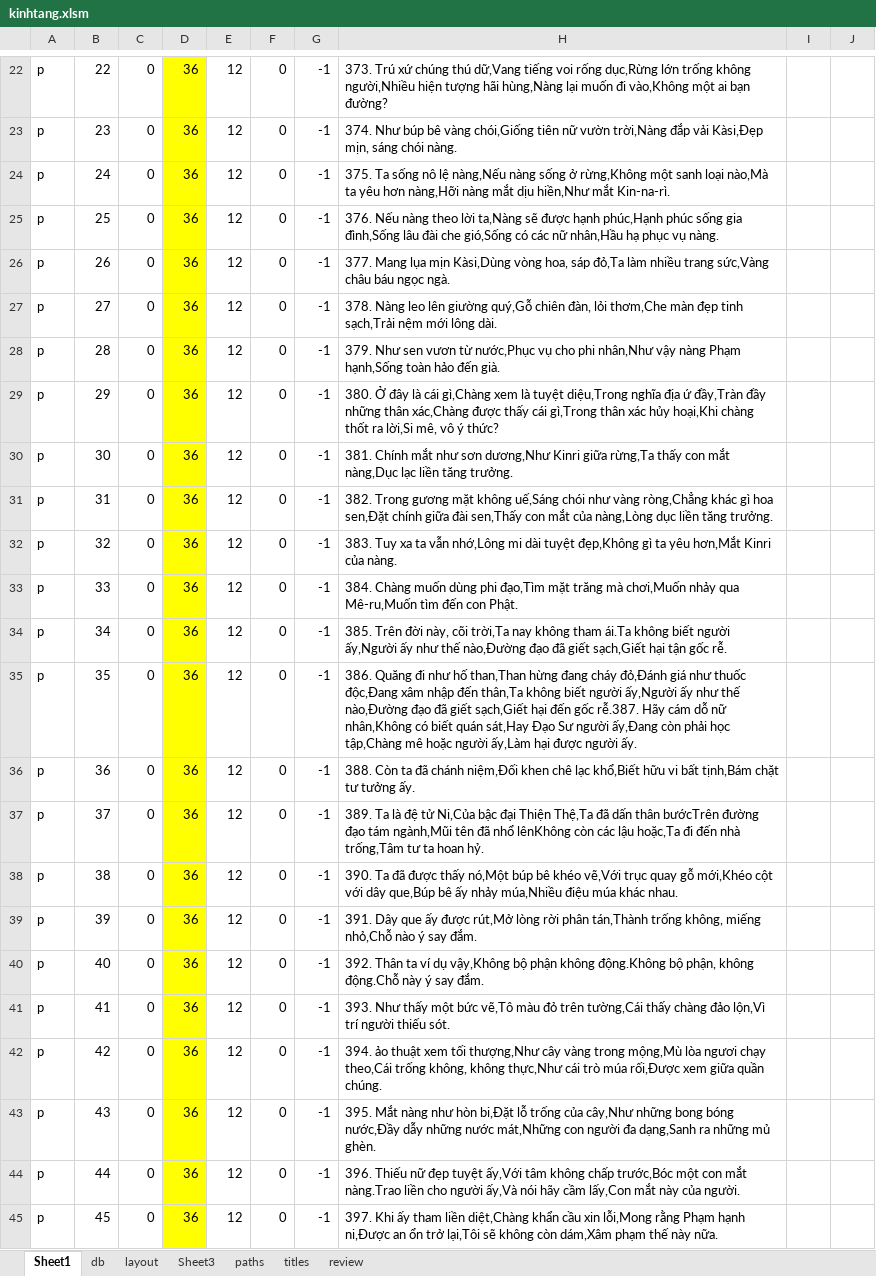
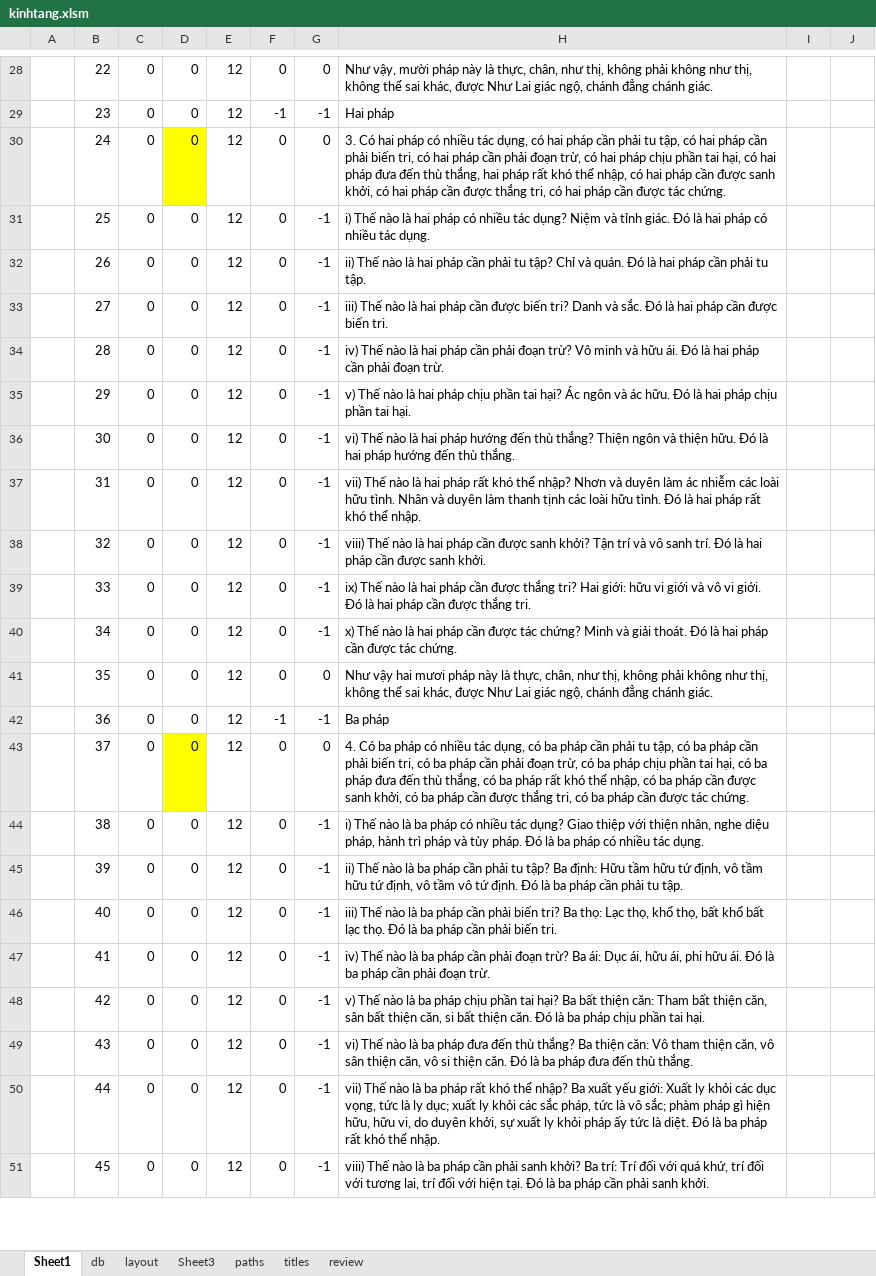
Before and after one commit to khiemnv/utilities, an Excel workbook: KinhPhat/kinhtang.xlsm, sheet Sheet1, drawn as a sheet; only a part is shown, gaps mark what is left out; values as stored, in another font and other column widths than the file's, no borders; charts and pictures not drawn; addresses are those after the commit; the diff covers the shown part only; the diff names each change by its address in the sheet, - before the commit and + after, or states it on an @@ line.

```diff
--- a/KinhPhat/kinhtang.xlsm (sheet Sheet1)
+++ b/KinhPhat/kinhtang.xlsm (sheet Sheet1)
-A28:A51: p
+A28:A51: (empty)
-D28:D51: 36
+D28:D51: 0
-D28:D29 fill: #FFFF00
+D28:D29 fill: none
-G28: -1
+G28: 0
-H28: 373. Trú xứ chúng thú dữ,Vang tiếng voi rống dục,Rừng lớn trống không người,Nhiều hiện tượng hãi hùng,Nàng lại muốn đi vào,Không một ai bạn đường?
+H28: Như vậy, mười pháp này là thực, chân, như thị, không phải không như thị, không thể sai khác, được Như Lai giác ngộ, chánh đẳng chánh giác.
-F29: 0
+F29: -1
-H29: 374. Như búp bê vàng chói,Giống tiên nữ vườn trời,Nàng đắp vải Kàsi,Ðẹp mịn, sáng chói nàng.
+H29: Hai pháp
-G30: -1
+G30: 0
-H30: 375. Ta sống nô lệ nàng,Nếu nàng sống ở rừng,Không một sanh loại nào,Mà ta yêu hơn nàng,Hỡi nàng mắt dịu hiền,Như mắt Kin-na-rì.
+H30: 3. Có hai pháp có nhiều tác dụng, có hai pháp cần phải tu tập, có hai pháp cần phải biến tri, có hai pháp cần phải đoạn trừ, có hai pháp chịu phần tai hại, có hai pháp đưa đến thù thắng, hai pháp rất khó thể nhập, có hai pháp cần được sanh khởi, có hai pháp cần được thắng tri, có hai pháp cần được tác chứng.
-D31:D42 fill: #FFFF00
+D31:D42 fill: none
-H31: 376. Nếu nàng theo lời ta,Nàng sẽ được hạnh phúc,Hạnh phúc sống gia đình,Sống lâu đài che gió,Sống có các nữ nhân,Hầu hạ phục vụ nàng.
+H31: i) Thế nào là hai pháp có nhiều tác dụng? Niệm và tỉnh giác. Ðó là hai pháp có nhiều tác dụng.
-H32: 377. Mang lụa mịn Kàsi,Dùng vòng hoa, sáp đỏ,Ta làm nhiều trang sức,Vàng châu báu ngọc ngà.
+H32: ii) Thế nào là hai pháp cần phải tu tập? Chỉ và quán. Ðó là hai pháp cần phải tu tập.
-H33: 378. Nàng leo lên giường quý,Gỗ chiên đàn, lỏi thơm,Che màn đẹp tinh sạch,Trải nệm mới lông dài.
+H33: iii) Thế nào là hai pháp cần được biến tri? Danh và sắc. Ðó là hai pháp cần được biến tri.
-H34: 379. Như sen vươn từ nước,Phục vụ cho phi nhân,Như vậy nàng Phạm hạnh,Sống toàn hảo đến già.
+H34: iv) Thế nào là hai pháp cần phải đoạn trừ? Vô minh và hữu ái. Ðó là hai pháp cần phải đoạn trừ.
-H35: 380. Ở đây là cái gì,Chàng xem là tuyệt diệu,Trong nghĩa địa ứ đầy,Tràn đầy những thân xác,Chàng được thấy cái gì,Trong thân xác hủy hoại,Khi chàng thốt ra lời,Si mê, vô ý thức?
+H35: v) Thế nào là hai pháp chịu phần tai hại? Ác ngôn và ác hữu. Ðó là hai pháp chịu phần tai hại.
-H36: 381. Chính mắt như sơn dương,Như Kinri giữa rừng,Ta thấy con mắt nàng,Dục lạc liền tăng trưởng.
+H36: vi) Thế nào là hai pháp hướng đến thù thắng? Thiện ngôn và thiện hữu. Ðó là hai pháp hướng đến thù thắng.
-H37: 382. Trong gương mặt không uế,Sáng chói như vàng ròng,Chẳng khác gì hoa sen,Ðặt chính giữa đài sen,Thấy con mắt của nàng,Lòng dục liền tăng trưởng.
+H37: vii) Thế nào là hai pháp rất khó thể nhập? Nhơn và duyên làm ác nhiễm các loài hữu tình. Nhân và duyên làm thanh tịnh các loài hữu tình. Ðó là hai pháp rất khó thể nhập.
-H38: 383. Tuy xa ta vẫn nhớ,Lông mi dài tuyệt đẹp,Không gì ta yêu hơn,Mắt Kinri của nàng.
+H38: viii) Thế nào là hai pháp cần được sanh khởi? Tận trí và vô sanh trí. Ðó là hai pháp cần được sanh khởi.
-H39: 384. Chàng muốn dùng phi đạo,Tìm mặt trăng mà chơi,Muốn nhảy qua Mê-ru,Muốn tìm đến con Phật.
+H39: ix) Thế nào là hai pháp cần được thắng tri? Hai giới: hữu vi giới và vô vi giới. Ðó là hai pháp cần được thắng tri.
-H40: 385. Trên đời này, cõi trời,Ta nay không tham ái.Ta không biết người ấy,Người ấy như thế nào,Ðường đạo đã giết sạch,Giết hại tận gốc rễ.
+H40: x) Thế nào là hai pháp cần được tác chứng? Minh và giải thoát. Ðó là hai pháp cần được tác chứng.
-G41: -1
+G41: 0
-H41: 386. Quăng đi như hố than,Than hừng đang cháy đỏ,Ðánh giá như thuốc độc,Ðang xâm nhập đến thân,Ta không biết người ấy,Người ấy như thế nào,Ðường đạo đã giết sạch,Giết hại đến gốc rễ.387. Hãy cám dỗ nữ nhân,Không có biết quán sát,Hay Ðạo Sư người ấy,Ðang còn phải học tập,Chàng mê hoặc người ấy,Làm hại được người ấy.
+H41: Như vậy hai mươi pháp này là thực, chân, như thị, không phải không như thị, không thể sai khác, được Như Lai giác ngộ, chánh đẳng chánh giác.
-F42: 0
+F42: -1
-H42: 388. Còn ta đã chánh niệm,Ðối khen chê lạc khổ,Biết hữu vi bất tịnh,Bám chặt tư tưởng ấy.
+H42: Ba pháp
-G43: -1
+G43: 0
-H43: 389. Ta là đệ tử Ni,Của bậc đại Thiện Thệ,Ta đã dấn thân bướcTrên đường đạo tám ngành,Mũi tên đã nhổ lênKhông còn các lậu hoặc,Ta đi đến nhà trống,Tâm tư ta hoan hỷ.
+H43: 4. Có ba pháp có nhiều tác dụng, có ba pháp cần phải tu tập, có ba pháp cần phải biến tri, có ba pháp cần phải đoạn trừ, có ba pháp chịu phần tai hại, có ba pháp đưa đến thù thắng, có ba pháp rất khó thể nhập, có ba pháp cần được sanh khởi, có ba pháp cần được thắng tri, có ba pháp cần được tác chứng.
-D44:D51 fill: #FFFF00
+D44:D51 fill: none
-H44: 390. Ta đã được thấy nó,Một búp bê khéo vẽ,Với trục quay gỗ mới,Khéo cột với dây que,Búp bê ấy nhảy múa,Nhiều điệu múa khác nhau.
+H44: i) Thế nào là ba pháp có nhiều tác dụng? Giao thiệp với thiện nhân, nghe diệu pháp, hành trì pháp và tùy pháp. Ðó là ba pháp có nhiều tác dụng.
-H45: 391. Dây que ấy được rút,Mở lòng rời phân tán,Thành trống không, miếng nhỏ,Chỗ nào ý say đắm.
+H45: ii) Thế nào là ba pháp cần phải tu tập? Ba định: Hữu tầm hữu tứ định, vô tầm hữu tứ định, vô tầm vô tứ định. Ðó là ba pháp cần phải tu tập.
-H46: 392. Thân ta ví dụ vậy,Không bộ phận không động.Không bộ phận, không động.Chỗ này ý say đắm.
+H46: iii) Thế nào là ba pháp cần phải biến tri? Ba thọ: Lạc thọ, khổ thọ, bất khổ bất lạc thọ. Ðó là ba pháp cần phải biến tri.
-H47: 393. Như thấy một bức vẽ,Tô màu đỏ trên tường,Cái thấy chàng đảo lộn,Vì trí người thiếu sót.
+H47: iv) Thế nào là ba pháp cần phải đoạn trừ? Ba ái: Dục ái, hữu ái, phi hữu ái. Ðó là ba pháp cần phải đoạn trừ.
-H48: 394. ảo thuật xem tối thượng,Như cây vàng trong mộng,Mù lòa ngươi chạy theo,Cái trống không, không thực,Như cái trò múa rối,Ðược xem giữa quần chúng.
+H48: v) Thế nào là ba pháp chịu phần tai hại? Ba bất thiện căn: Tham bất thiện căn, sân bất thiện căn, si bất thiện căn. Ðó là ba pháp chịu phần tai hại.
-H49: 395. Mắt nàng như hòn bi,Ðặt lỗ trống của cây,Như những bong bóng nước,Ðầy dẫy những nước mát,Những con người đa dạng,Sanh ra những mủ ghèn.
+H49: vi) Thế nào là ba pháp đưa đến thù thắng? Ba thiện căn: Vô tham thiện căn, vô sân thiện căn, vô si thiện căn. Ðó là ba pháp đưa đến thù thắng.
-H50: 396. Thiếu nữ đẹp tuyệt ấy,Với tâm không chấp trước,Bóc một con mắt nàng.Trao liền cho người ấy,Và nói hãy cầm lấy,Con mắt này của người.
+H50: vii) Thế nào là ba pháp rất khó thể nhập? Ba xuất yếu giới: Xuất ly khỏi các dục vọng, tức là ly dục; xuất ly khỏi các sắc pháp, tức là vô sắc; phàm pháp gì hiện hữu, hữu vi, do duyên khởi, sự xuất ly khỏi pháp ấy tức là diệt. Ðó là ba pháp rất khó thể nhập.
-H51: 397. Khi ấy tham liền diệt,Chàng khẩn cầu xin lỗi,Mong rằng Phạm hạnh ni,Ðược an ổn trở lại,Tôi sẽ không còn dám,Xâm phạm thế này nữa.
+H51: viii) Thế nào là ba pháp cần phải sanh khởi? Ba trí: Trí đối với quá khứ, trí đối với tương lai, trí đối với hiện tại. Ðó là ba pháp cần phải sanh khởi.
```
Also changed, not shown: 83 added rows, 513 edited cells and cell formats elsewhere in this sheet, 1 other file.
